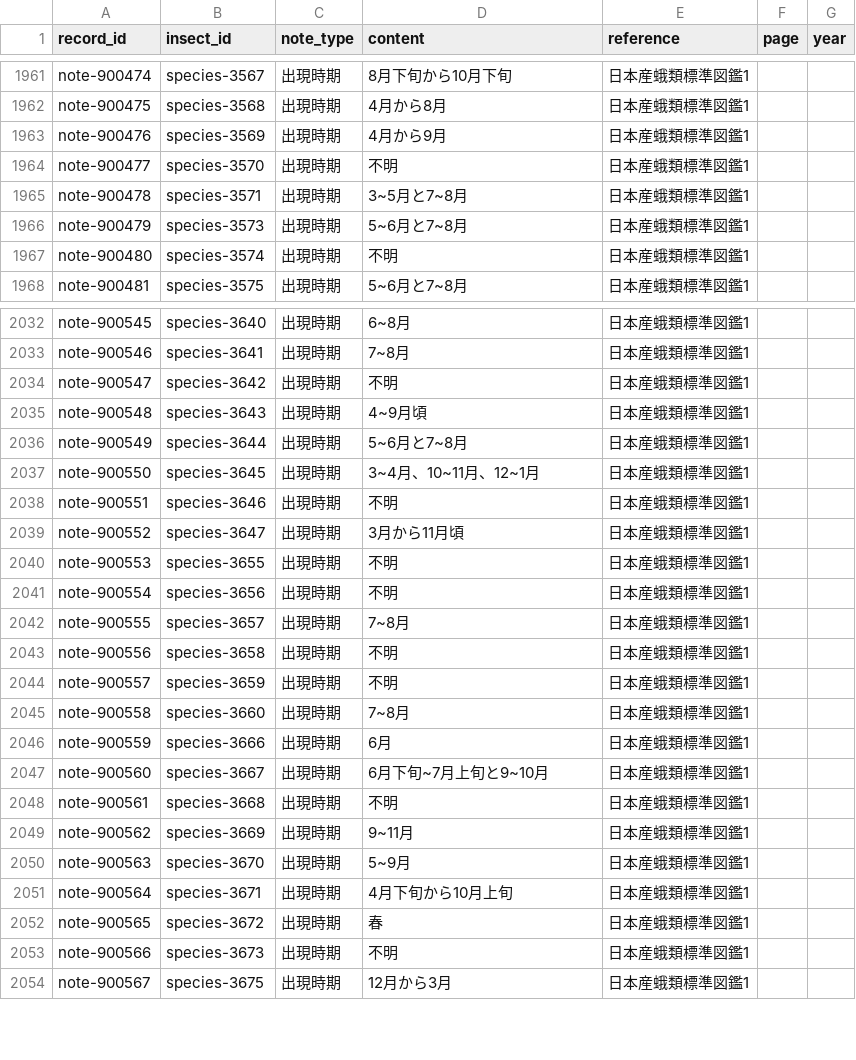
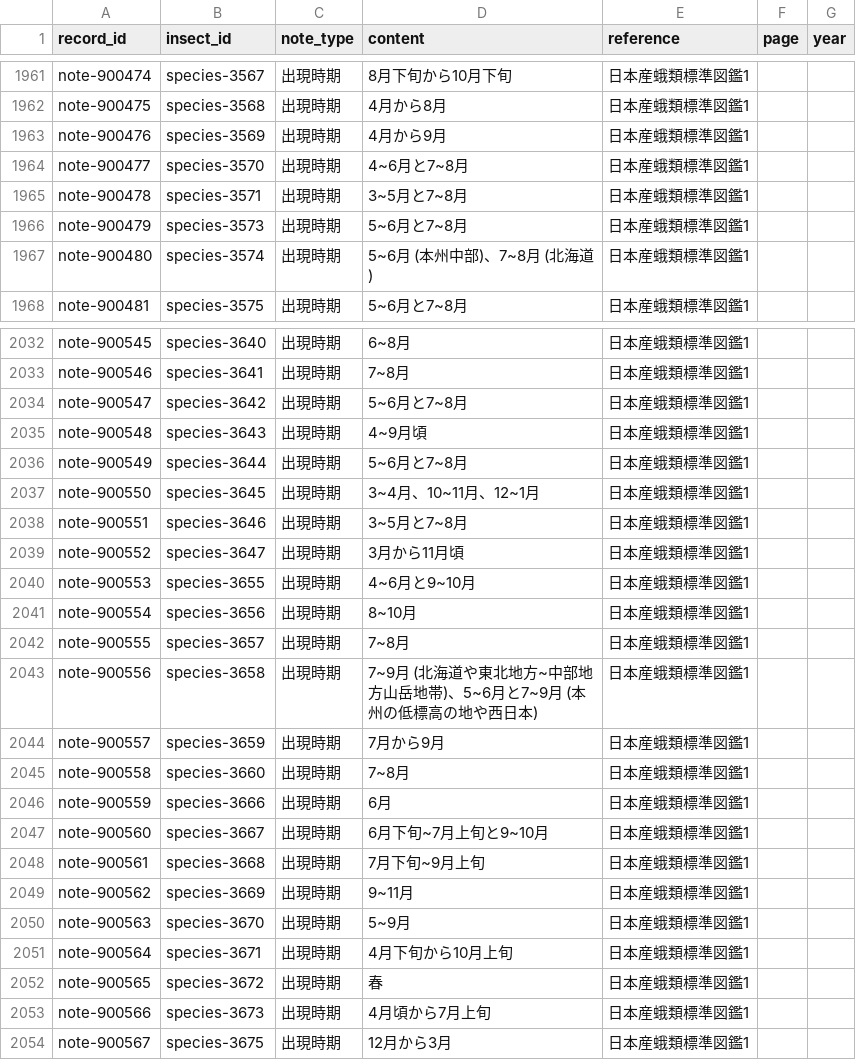
Before and after one commit to orau98/orau98.github.io, a CSV file: public/general_notes.csv, drawn as a sheet; only a part is shown, gaps mark what is left out; the diff covers the shown part only; the diff names each change by its address in the sheet, - before the commit and + after, or states it on an @@ line.

```diff
--- a/public/general_notes.csv
+++ b/public/general_notes.csv
-D1964 (content): 不明
+D1964 (content): 4~6月と7~8月
-D1967 (content): 不明
+D1967 (content): 5~6月 (本州中部)、7~8月 (北海道)
-D2034 (content): 不明
+D2034 (content): 5~6月と7~8月
-D2038 (content): 不明
+D2038 (content): 3~5月と7~8月
-D2040 (content): 不明
+D2040 (content): 4~6月と9~10月
-D2041 (content): 不明
+D2041 (content): 8~10月
-D2043 (content): 不明
+D2043 (content): 7~9月 (北海道や東北地方~中部地方山岳地帯)、5~6月と7~9月 (本州の低標高の地や西日本)
-D2044 (content): 不明
+D2044 (content): 7月から9月
-D2048 (content): 不明
+D2048 (content): 7月下旬~9月上旬
-D2053 (content): 不明
+D2053 (content): 4月頃から7月上旬
```
Also changed, not shown: 1 added row and 49 edited cells elsewhere in this file, 1 other file.
